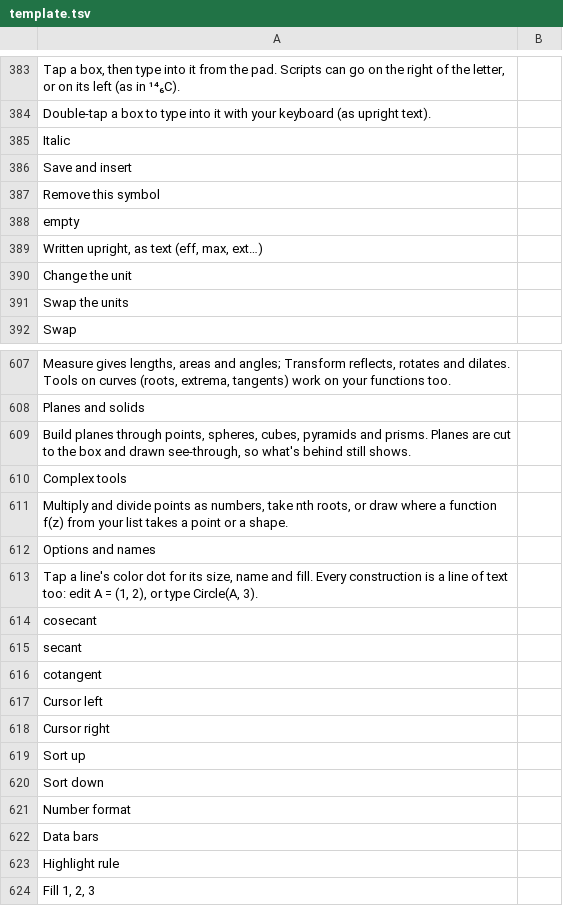
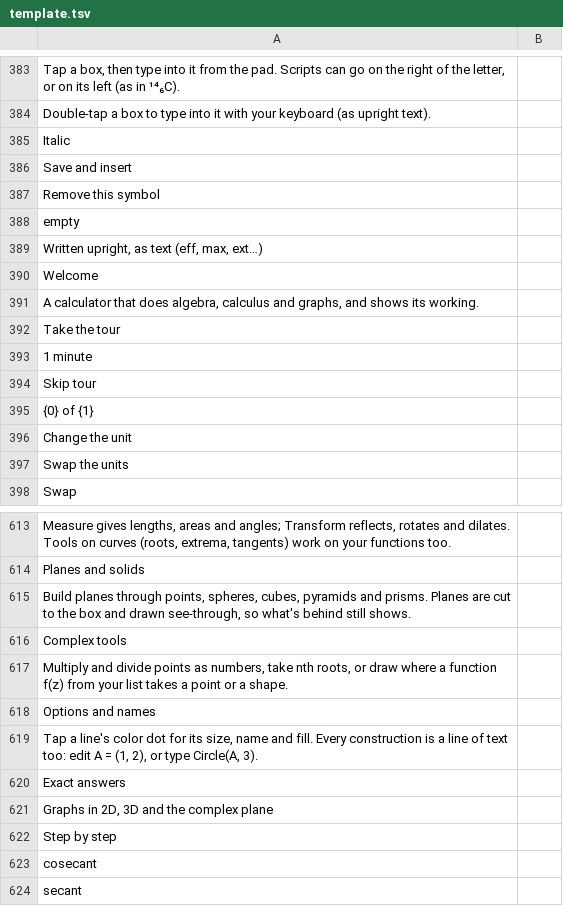
Before and after one commit to fran2402/cascalc, a TSV file: CasCalc/i18n/template.tsv, drawn as a sheet; only a part is shown, gaps mark what is left out; the shorter side is filled out with more unchanged rows.

```diff
--- a/CasCalc/i18n/template.tsv
+++ b/CasCalc/i18n/template.tsv
@@ -389,2 +389,8 @@ empty
 Written upright, as text (eff, max, ext…)	
+Welcome	
+A calculator that does algebra, calculus and graphs, and shows its working.	
+Take the tour	
+1 minute	
+Skip tour	
+{0} of {1}	
 Change the unit	
@@ -613,2 +619,5 @@ Options and names
 Tap a line's color dot for its size, name and fill. Every construction is a line of text too: edit A = (1, 2), or type Circle(A, 3).	
+Exact answers	
+Graphs in 2D, 3D and the complex plane	
+Step by step	
 cosecant	
```
Also changed, not shown: 9 other files.
